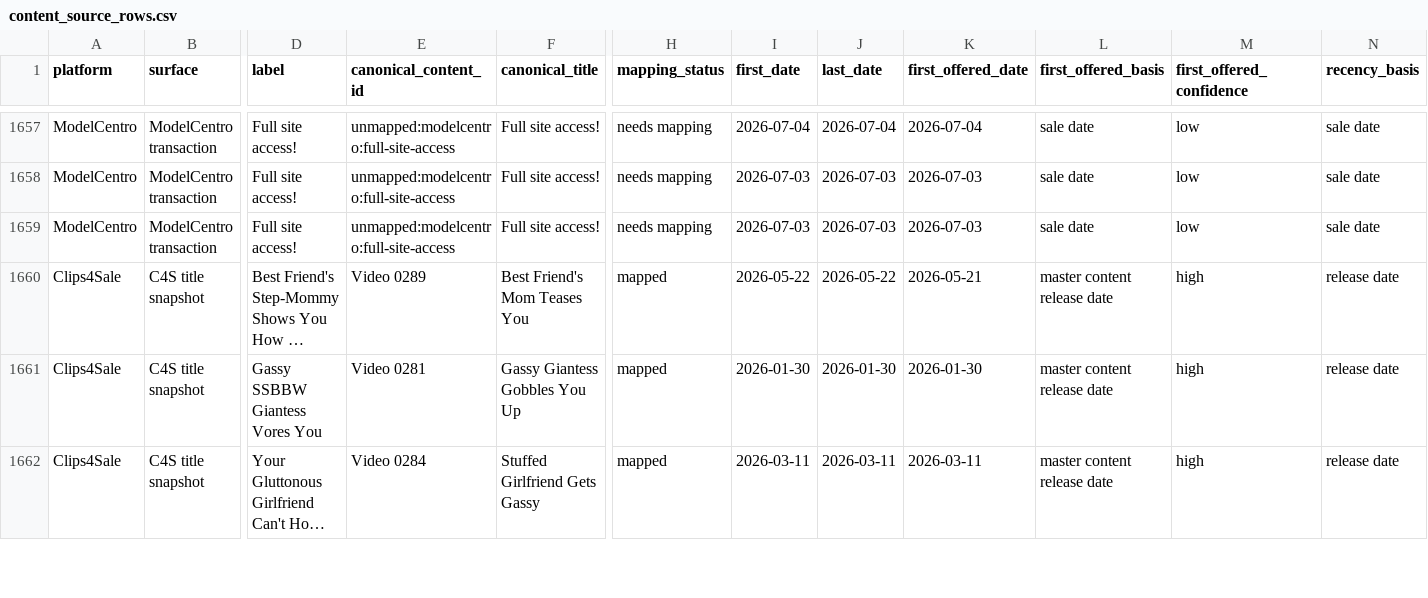
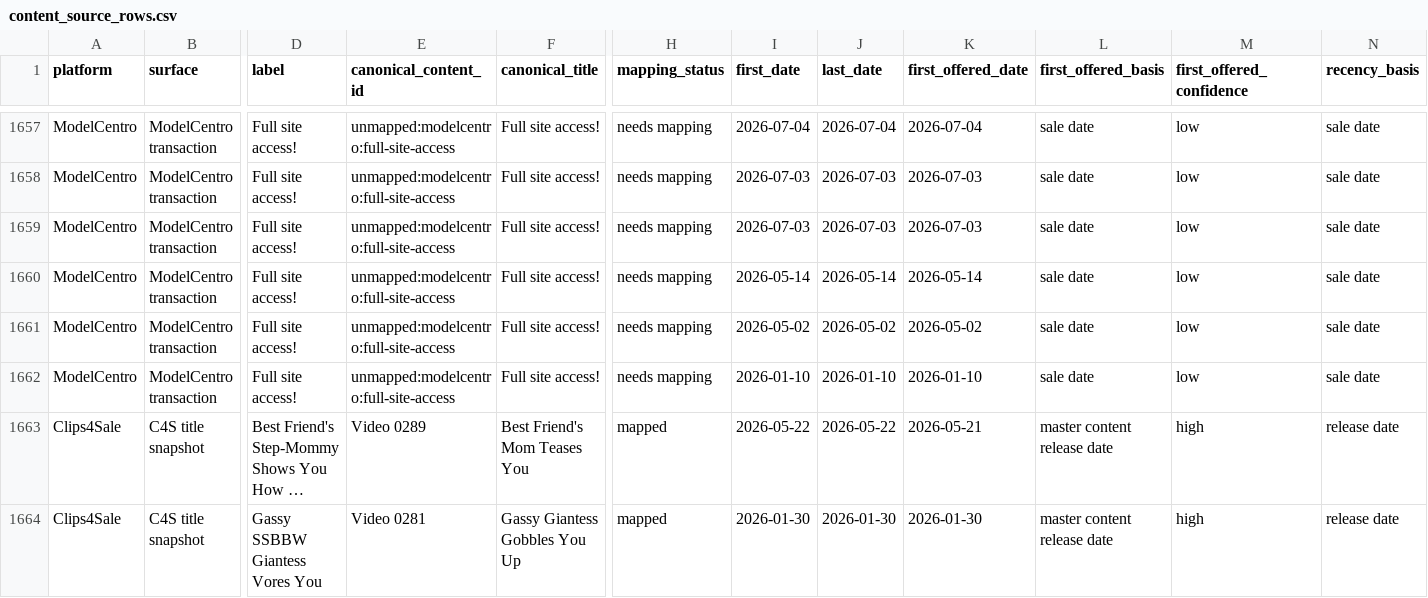
Before and after one commit to Trippaeon3/creator-sales-dashboard-public-2ba6b9a86c53, a CSV file: data/content_source_rows.csv, drawn as a sheet; only a part is shown, gaps mark what is left out; the shorter side is filled out with more unchanged rows; long unchanged cells end in …; rows hold the shown columns only; the diff names each change by its address in the sheet, - before the commit and + after, or states it on an @@ line.

Commit message:
Add ModelCentro historical content intelligence

```diff
--- a/data/content_source_rows.csv
+++ b/data/content_source_rows.csv
+row 1660: ModelCentro | ModelCentro transaction | Full site access! | unmapped:modelcentro:full-site-access | Full site access! | needs mapping | 2026-05-14 | 2026-05-14 | 2026-05-14 | sale date | low | sale date
+row 1661: ModelCentro | ModelCentro transaction | Full site access! | unmapped:modelcentro:full-site-access | Full site access! | needs mapping | 2026-05-02 | 2026-05-02 | 2026-05-02 | sale date | low | sale date
+row 1662: ModelCentro | ModelCentro transaction | Full site access! | unmapped:modelcentro:full-site-access | Full site access! | needs mapping | 2026-01-10 | 2026-01-10 | 2026-01-10 | sale date | low | sale date
```
Also changed, not shown: data/canonical_source_freshness.csv, data/content_group_summary.csv, 20 other files.
